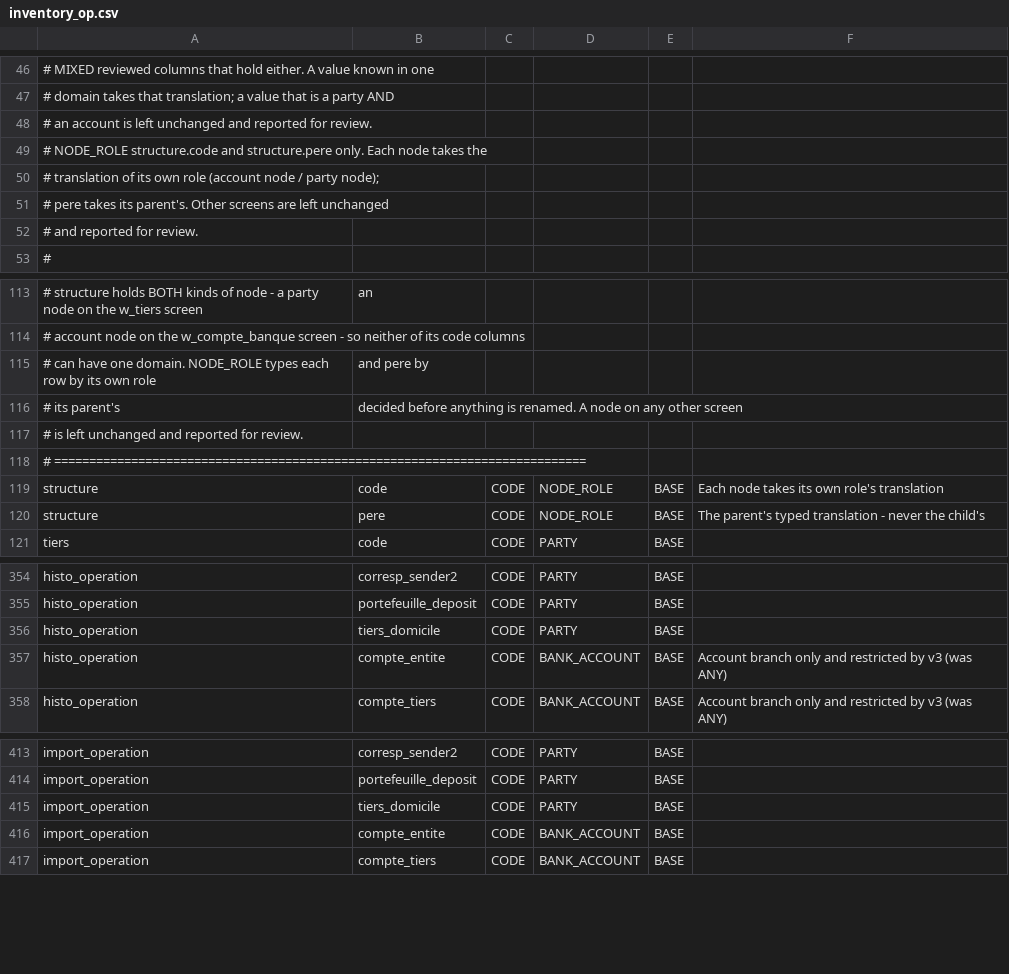
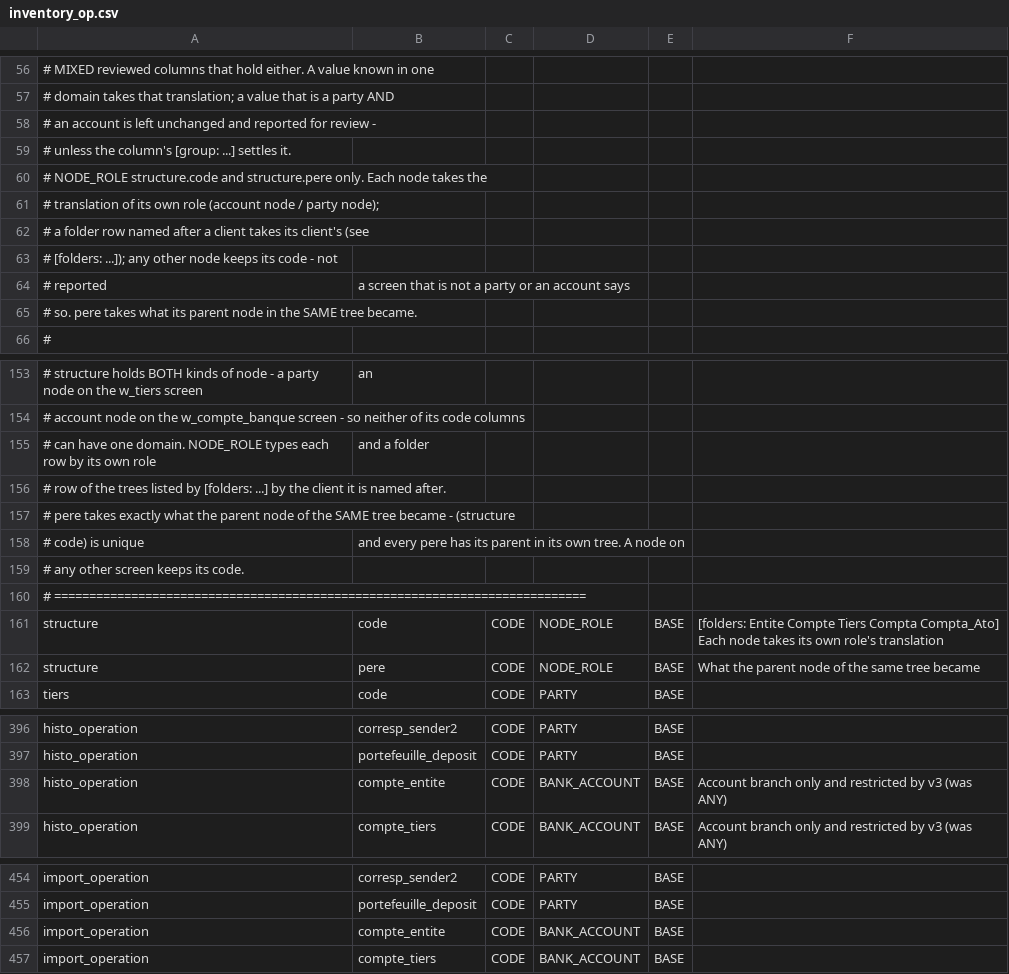
Before and after one commit to JeffCAM613/tstanm, a CSV file: Anonymization_v4/config/inventory_op.csv, drawn as a sheet; only a part is shown, gaps mark what is left out; removed rows and columns are numbered as before the commit, all else as after; the diff covers the shown part only; the diff names each change by its address in the sheet, - before the commit and + after, or states it on an @@ line.

```diff
--- a/Anonymization_v4/config/inventory_op.csv
+++ b/Anonymization_v4/config/inventory_op.csv
-A58: …reported for review.
+A58: …reported for review -
+row 59: # unless the column's [group: ...] settles it.
-A62: # pere takes its parent's. Other screens are left unchanged
+A62: # a folder row named after a client takes its client's (see
-A63: # and reported for review.
+A63: # [folders: ...]); any other node keeps its code - not
+row 64: # reported | a screen that is not a party or an account says
+row 65: # so. pere takes what its parent node in the SAME tree became.
-B155: and pere by
+B155: and a folder
-row 116: # its parent's | decided before anything is renamed. A node on any other screen
-A156: # is left unchanged and reported for review.
+A156: # row of the trees listed by [folders: ...] by the client it is named after.
-A157: # ============================================================================
+A157: # pere takes exactly what the parent node of the SAME tree became - (structure
+row 158: # code) is unique | and every pere has its parent in its own tree. A node on
+row 159: # any other screen keeps its code.
+row 160: # ============================================================================
-F161: Each node…
+F161: [folders: Entite Compte Tiers Compta Compta_Ato] Each node…
-F162: The parent's typed translation - never the child's
+F162: What the parent node of the same tree became
-row 356: histo_operation | tiers_domicile | CODE | PARTY | BASE
-row 415: import_operation | tiers_domicile | CODE | PARTY | BASE
```
Also changed, not shown: 48 added rows and 14 edited cells elsewhere in this file, 25 other files.
